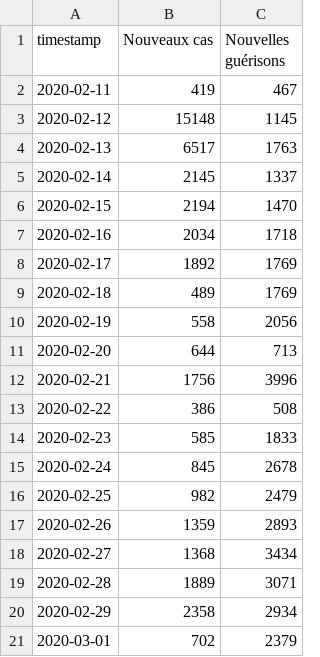
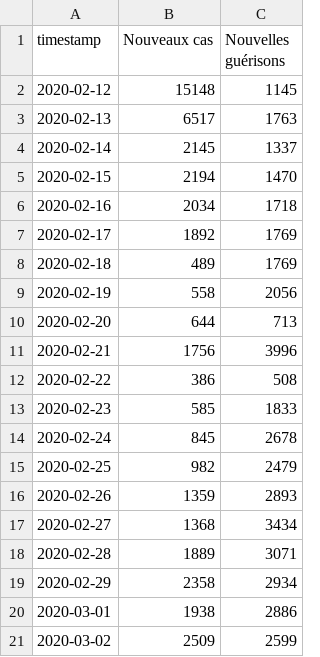
Before and after one commit to labsletemps/coronavirus-world-map-evolution, a CSV file: data/c3-cas-guerisons.csv, drawn as a sheet.

```diff
--- a/data/c3-cas-guerisons.csv
+++ b/data/c3-cas-guerisons.csv
@@ -1,3 +1,2 @@
 timestamp,Nouveaux cas,Nouvelles guérisons
-2020-02-11,419,467
 2020-02-12,15148,1145
@@ -20,2 +19,3 @@ timestamp,Nouveaux cas,Nouvelles guérisons
 2020-02-29,2358,2934
-2020-03-01,702,2379
+2020-03-01,1938,2886
+2020-03-02,2509,2599
```
Also changed, not shown: data/c3-chine-etranger.csv, data/linegraphs-c3.csv, 2 other files.
